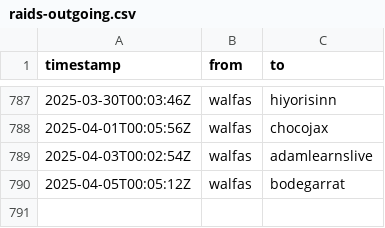
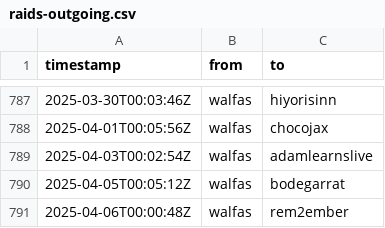
Before and after one commit to walfie/twitch-raid-log, a CSV file: public/raids-outgoing.csv, drawn as a sheet; only a part is shown, gaps mark what is left out; the diff names each change by its address in the sheet, - before the commit and + after, or states it on an @@ line.

```diff
--- a/public/raids-outgoing.csv
+++ b/public/raids-outgoing.csv
+row 791: 2025-04-06T00:00:48Z | walfas | rem2ember
```
